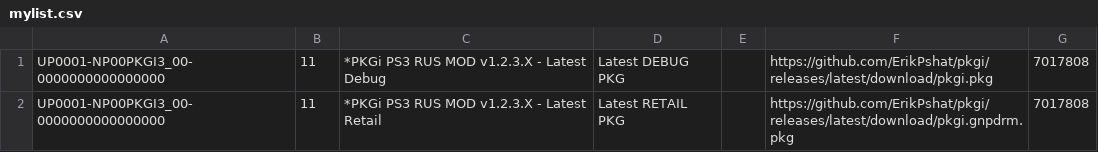
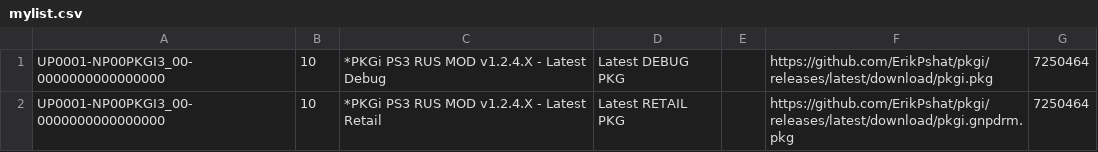
Before and after one commit to ErikPshat/pkgi, a CSV file: mylist.csv, drawn as a sheet.

```diff
--- a/mylist.csv
+++ b/mylist.csv
@@ -1,2 +1,2 @@
-UP0001-NP00PKGI3_00-0000000000000000,11,*PKGi PS3 RUS MOD v1.2.3.X - Latest Debug,Latest DEBUG PKG,,https://github.com/ErikPshat/pkgi/releases/latest/download/pkgi.pkg,7017808,
-UP0001-NP00PKGI3_00-0000000000000000,11,*PKGi PS3 RUS MOD v1.2.3.X - Latest Retail,Latest RETAIL PKG,,https://github.com/ErikPshat/pkgi/releases/latest/download/pkgi.gnpdrm.pkg,7017808,
+UP0001-NP00PKGI3_00-0000000000000000,10,*PKGi PS3 RUS MOD v1.2.4.X - Latest Debug,Latest DEBUG PKG,,https://github.com/ErikPshat/pkgi/releases/latest/download/pkgi.pkg,7250464,
+UP0001-NP00PKGI3_00-0000000000000000,10,*PKGi PS3 RUS MOD v1.2.4.X - Latest Retail,Latest RETAIL PKG,,https://github.com/ErikPshat/pkgi/releases/latest/download/pkgi.gnpdrm.pkg,7250464,
```
Also changed, not shown: managers.csv, 7 other files.
